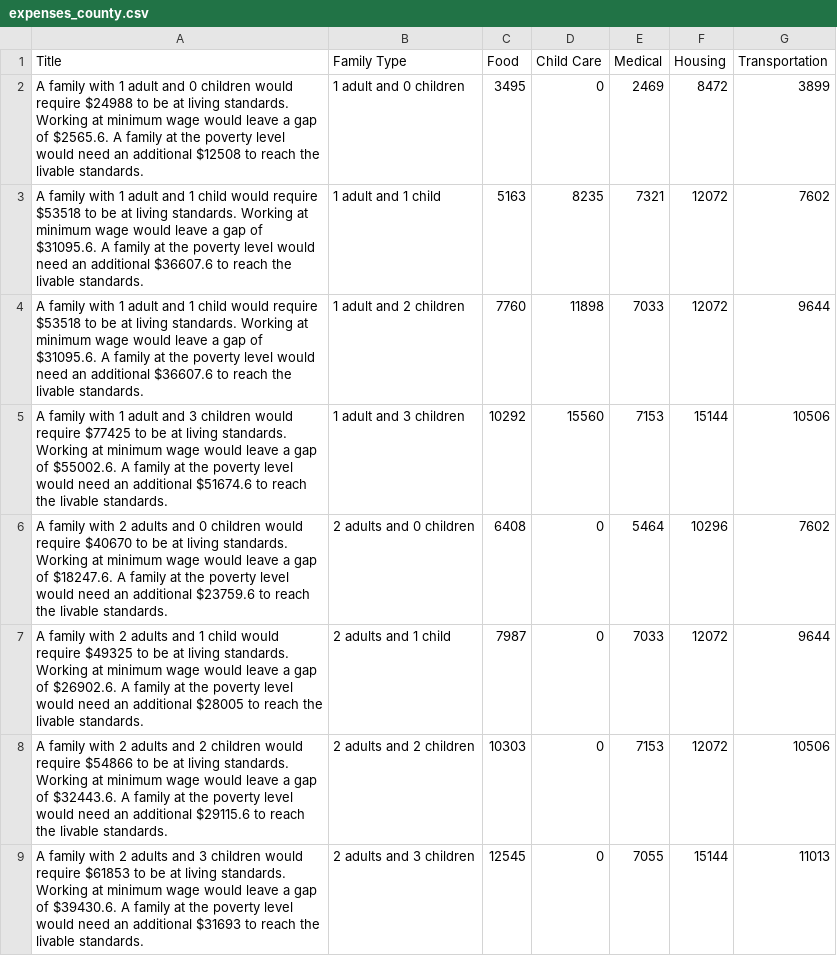
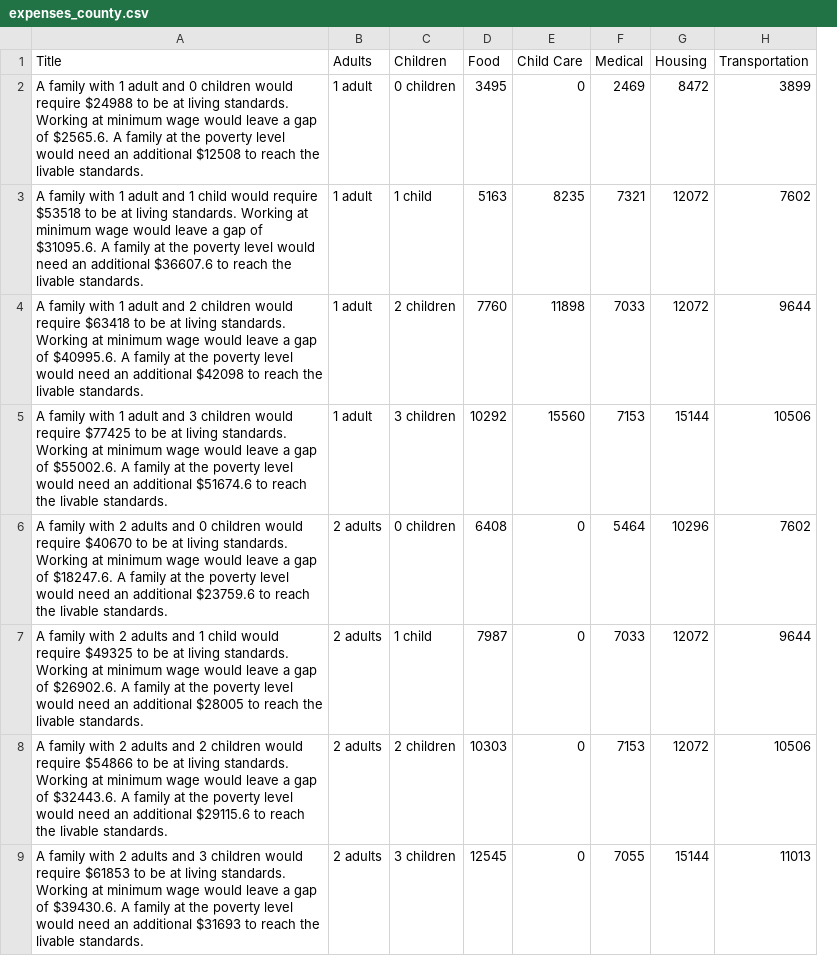
Before and after one commit to mjclawrence/privilege_and_poverty, a CSV file: addison_county_101/storymap_data/expenses_county.csv, drawn as a sheet; only a part is shown; removed rows and columns are numbered as before the commit, all else as after; the diff names each change by its address in the sheet, - before the commit and + after, or states it on an @@ line.

Commit message:
Update expenses_county.csv

```diff
--- a/addison_county_101/storymap_data/expenses_county.csv
+++ b/addison_county_101/storymap_data/expenses_county.csv
-column B (Family Type), rows 2-9: 1 adult and 0 children | 1 adult and 1 child | 1 adult and 2 children | 1 adult and 3 children | 2 adults and 0 children | 2 adults and 1 child | 2 adults and 2 children | 2 adults and 3 children
+column B (Adults), rows 2-9: 1 adult | 1 adult | 1 adult | 1 adult | 2 adults | 2 adults | 2 adults | 2 adults
+column C (Children), rows 2-9: 0 children | 1 child | 2 children | 3 children | 0 children | 1 child | 2 children | 3 children
-A4 (Title): …adult and 1 child would require $53518 to be at living standards. Working at minimum wage would leave a gap of $31095.6. A family at the poverty level would need an additional $36607.6 to reach…
+A4 (Title): …adult and 2 children would require $63418 to be at living standards. Working at minimum wage would leave a gap of $40995.6. A family at the poverty level would need an additional $42098 to reach…
```
